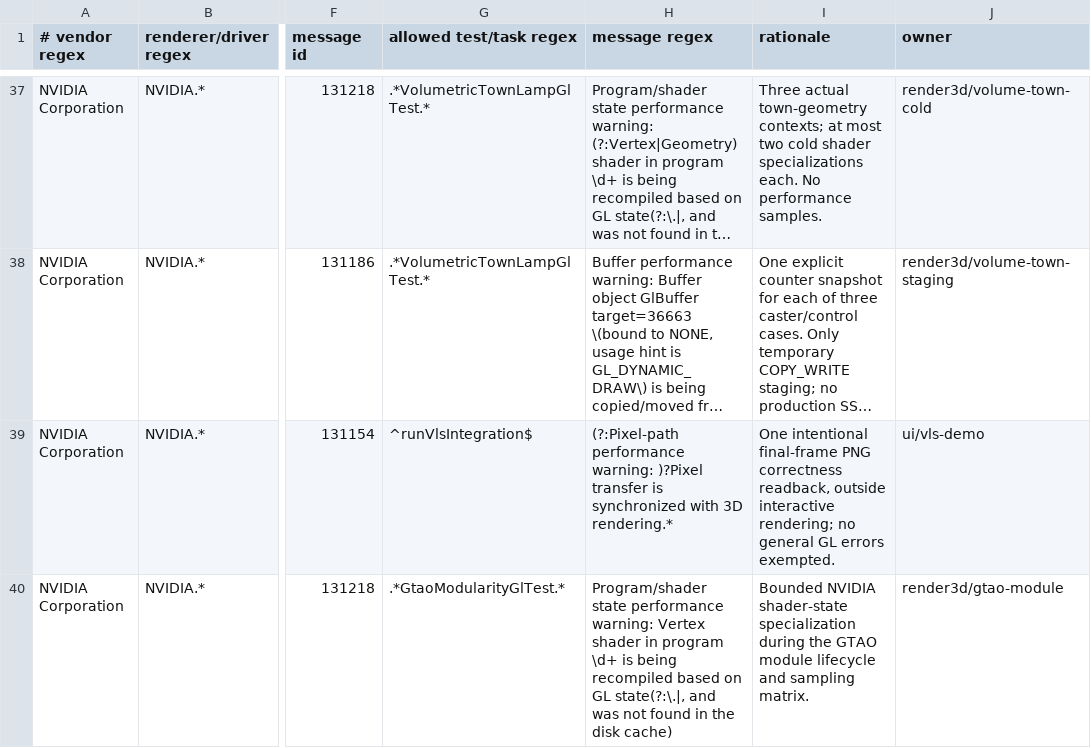
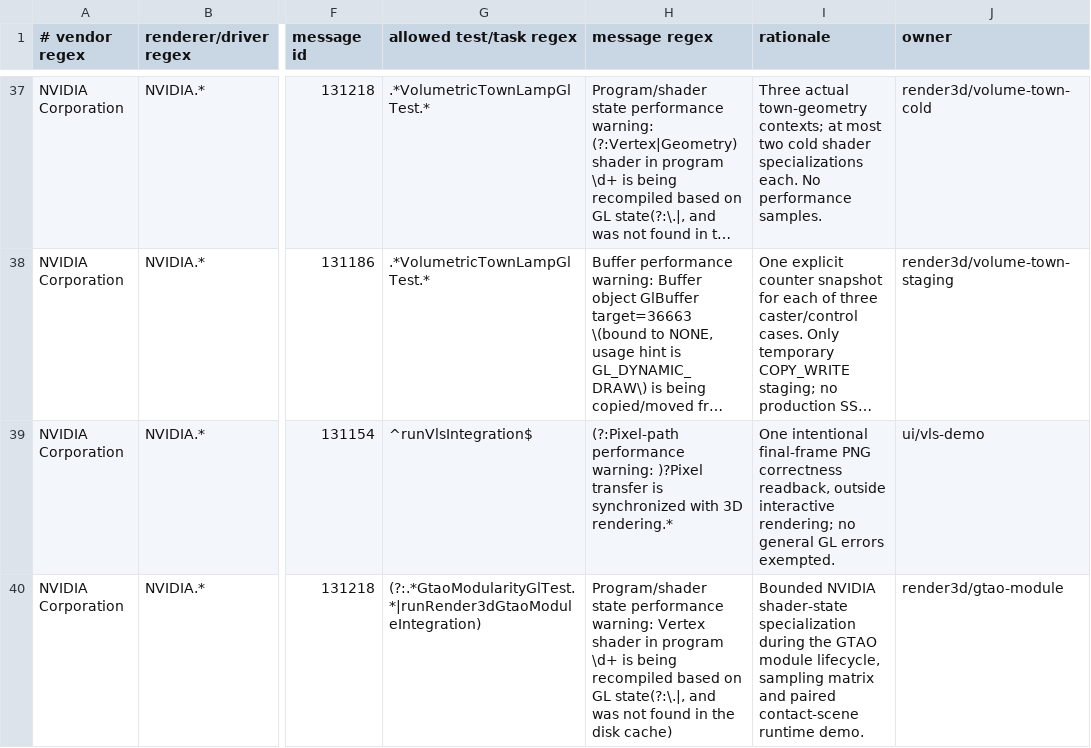
Before and after one commit to KLjiana/haikalat, a TSV file: config/gl-debug-policy.tsv, drawn as a sheet; only a part is shown, gaps mark what is left out; long unchanged cells end in …; the diff names each change by its address in the sheet, - before the commit and + after, or states it on an @@ line.

Commit message:
fix(render3d): stabilize GTAO module lifecycle
Bind the mesh VAO before activating the surface program to fix cold MSAA normals. Provide valid default deformation buffers and keep retired generations reachable when fence creation fails.

Record v0.27.1 acceptance, including byte-identical M1 pixel comparisons and a separate JAR replay.

```diff
--- a/config/gl-debug-policy.tsv
+++ b/config/gl-debug-policy.tsv
-G40 (allowed test/task regex): .*GtaoModularityGlTest.*
+G40 (allowed test/task regex): (?:.*GtaoModularityGlTest.*|runRender3dGtaoModuleIntegration)
-I40 (rationale): …GTAO module lifecycle and sampling matrix.
+I40 (rationale): …GTAO module lifecycle, sampling matrix and paired contact-scene runtime demo.
```
Also changed, not shown: 17 other files.
